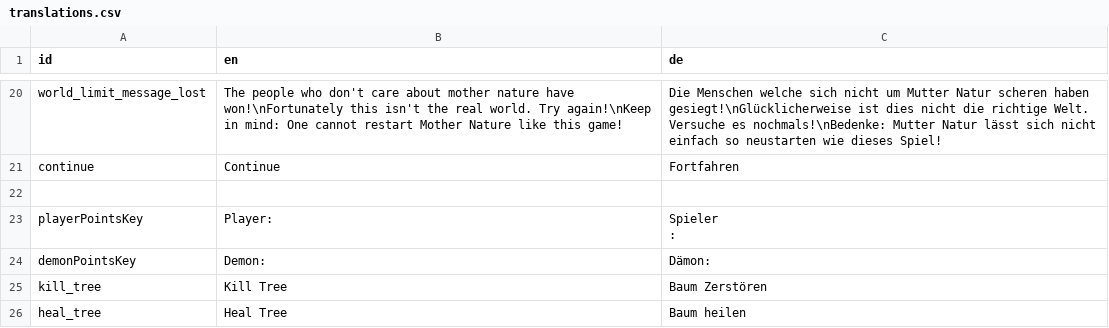
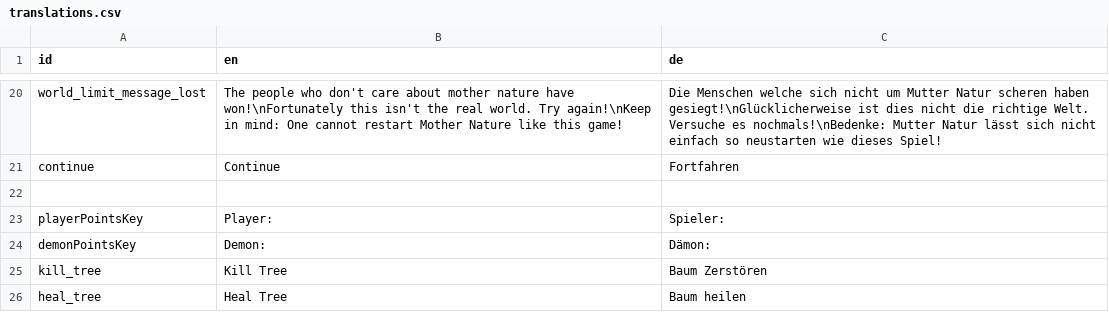
Before and after one commit to chippmann/GameOff_Jam_2019, a CSV file: Ui/Resources/translations.csv, drawn as a sheet; only a part is shown, gaps mark what is left out.

Commit message:
Fix german translation in gameUi (`:` was on new line)

```diff
--- a/Ui/Resources/translations.csv
+++ b/Ui/Resources/translations.csv
@@ -23,4 +23,3 @@ continue,Continue,Fortfahren
 ,,
-playerPointsKey,Player:,"Spieler
-:"
+playerPointsKey,Player:,Spieler:
 demonPointsKey,Demon:,Dämon:
```
Also changed, not shown: 2 other files.
